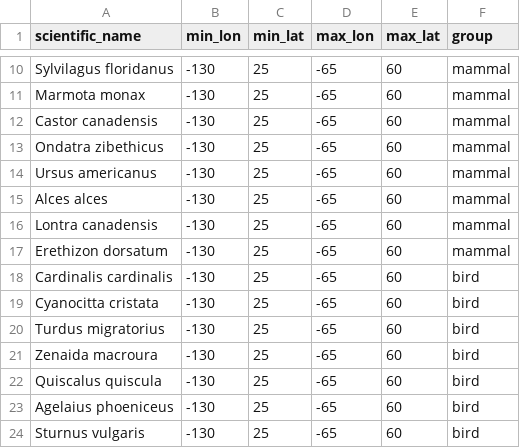
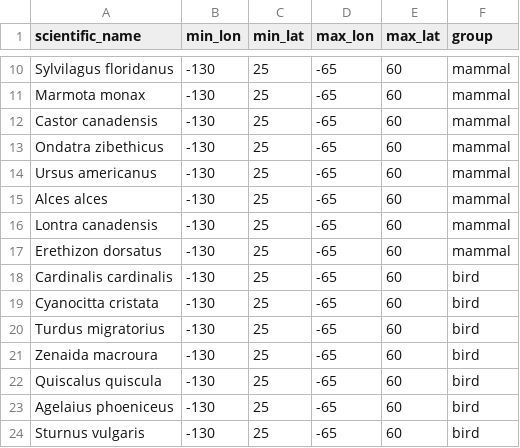
Before and after one commit to zuizui0223/TTF, a CSV file: benchmarks/v03_fresh_animal_geometry_manifest.csv, drawn as a sheet; only a part is shown, gaps mark what is left out.

Commit message:
Normalize porcupine name to GBIF canonical spelling

```diff
--- a/benchmarks/v03_fresh_animal_geometry_manifest.csv
+++ b/benchmarks/v03_fresh_animal_geometry_manifest.csv
@@ -16,3 +16,3 @@ Alces alces,-130,25,-65,60,mammal
 Lontra canadensis,-130,25,-65,60,mammal
-Erethizon dorsatum,-130,25,-65,60,mammal
+Erethizon dorsatus,-130,25,-65,60,mammal
 Cardinalis cardinalis,-130,25,-65,60,bird
```
